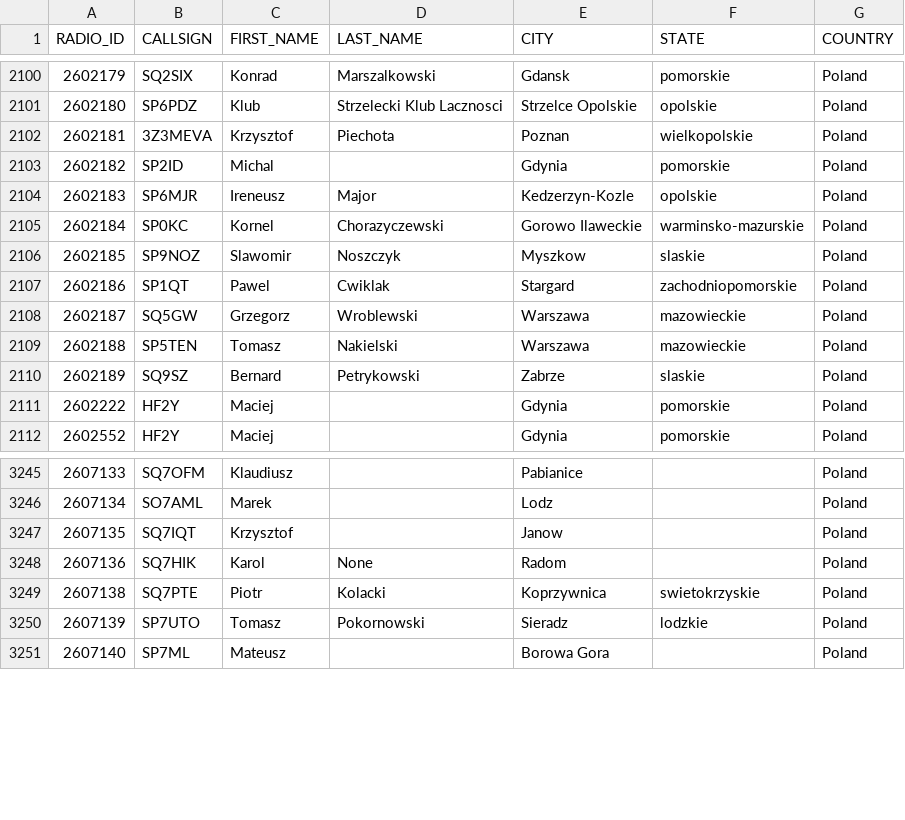
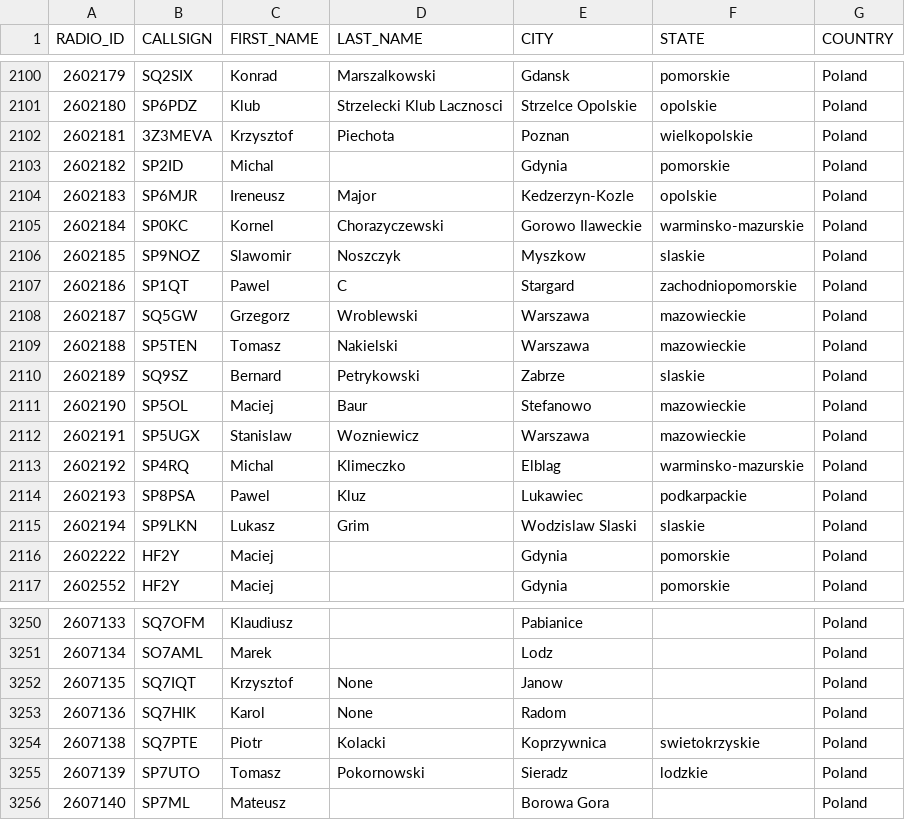
Before and after one commit to walczakkamil/dmr_users, a CSV file: user_PL_wo_diacritics.csv, drawn as a sheet; only a part is shown, gaps mark what is left out.

Commit message:
Updated: 2023-10-12-01-00

```diff
--- a/user_PL_wo_diacritics.csv
+++ b/user_PL_wo_diacritics.csv
@@ -2106,3 +2106,3 @@ RADIO_ID,CALLSIGN,FIRST_NAME,LAST_NAME,CITY,STATE,COUNTRY
 2602185,SP9NOZ,Slawomir,Noszczyk,Myszkow,slaskie,Poland
-2602186,SP1QT,Pawel,Cwiklak,Stargard,zachodniopomorskie,Poland
+2602186,SP1QT,Pawel,C,Stargard,zachodniopomorskie,Poland
 2602187,SQ5GW,Grzegorz,Wroblewski,Warszawa,mazowieckie,Poland
@@ -2110,2 +2110,7 @@ RADIO_ID,CALLSIGN,FIRST_NAME,LAST_NAME,CITY,STATE,COUNTRY
 2602189,SQ9SZ,Bernard,Petrykowski,Zabrze,slaskie,Poland
+2602190,SP5OL,Maciej,Baur,Stefanowo,mazowieckie,Poland
+2602191,SP5UGX,Stanislaw,Wozniewicz,Warszawa,mazowieckie,Poland
+2602192,SP4RQ,Michal,Klimeczko,Elblag,warminsko-mazurskie,Poland
+2602193,SP8PSA,Pawel,Kluz,Lukawiec,podkarpackie,Poland
+2602194,SP9LKN,Lukasz,Grim,Wodzislaw Slaski,slaskie,Poland
 2602222,HF2Y,Maciej,,Gdynia,pomorskie,Poland
@@ -3246,3 +3251,3 @@ RADIO_ID,CALLSIGN,FIRST_NAME,LAST_NAME,CITY,STATE,COUNTRY
 2607134,SO7AML,Marek,,Lodz,,Poland
-2607135,SQ7IQT,Krzysztof,,Janow,,Poland
+2607135,SQ7IQT,Krzysztof,None,Janow,,Poland
 2607136,SQ7HIK,Karol,None,Radom,,Poland
```
